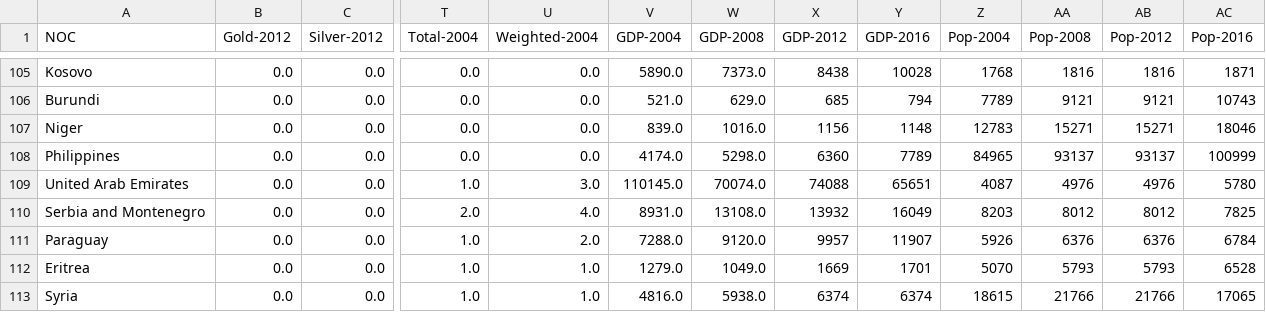
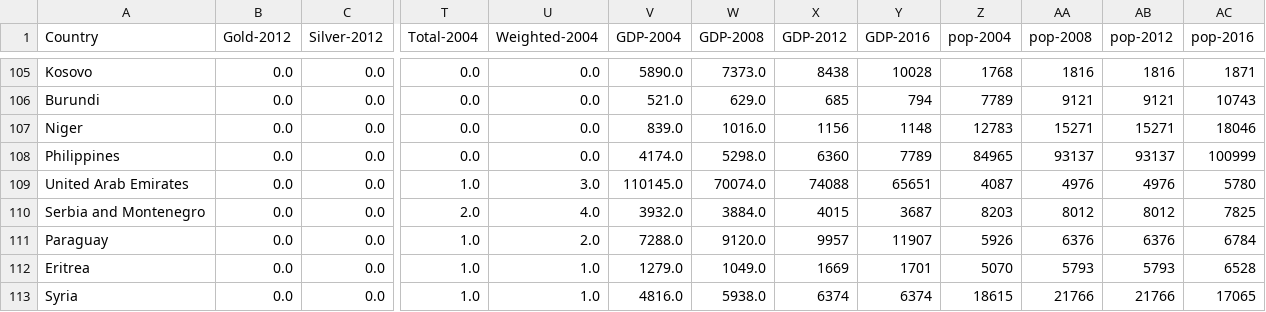
Before and after one commit to madans2984/olympic-games-analysis, a CSV file: olympic_gdp_population_data.csv, drawn as a sheet; only a part is shown, gaps mark what is left out; the diff names each change by its address in the sheet, - before the commit and + after, or states it on an @@ line.

```diff
--- a/olympic_gdp_population_data.csv
+++ b/olympic_gdp_population_data.csv
-A1: NOC
+A1: Country
-Z1: Pop-2004
+Z1: pop-2004
-AA1: Pop-2008
+AA1: pop-2008
-AB1: Pop-2012
+AB1: pop-2012
-AC1: Pop-2016
+AC1: pop-2016
-V110 (GDP-2004): 8931.0
+V110 (GDP-2004): 3932.0
-W110 (GDP-2008): 13108.0
+W110 (GDP-2008): 3884.0
-X110 (GDP-2012): 13932
+X110 (GDP-2012): 4015
-Y110 (GDP-2016): 16049
+Y110 (GDP-2016): 3687
```
Also changed, not shown: medals_original.csv, 2 other files.
